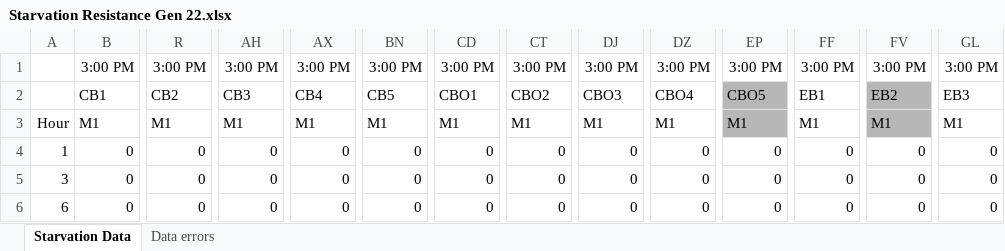
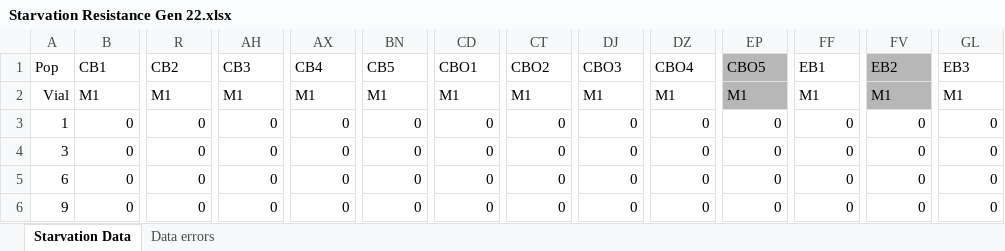
Before and after one commit to gacrestani/Gamboa-Santarosa_et_al, an Excel workbook: data/phenotypic_data/raw/Starvation Resistance Gen 22.xlsx, sheet Starvation Data, drawn as a sheet; only a part is shown, gaps mark what is left out; the shorter side is filled out with more unchanged rows; values as stored, in another font and other column widths than the file's, no borders; charts and pictures not drawn; removed rows and columns are numbered as before the commit, all else as after; rows hold the shown columns only; the diff names each change by its address in the sheet, - before the commit and + after, or states it on an @@ line.

```diff
--- a/data/phenotypic_data/raw/Starvation Resistance Gen 22.xlsx (sheet Starvation Data)
+++ b/data/phenotypic_data/raw/Starvation Resistance Gen 22.xlsx (sheet Starvation Data)
-row 1:  | 3:00 PM | 3:00 PM | 3:00 PM | 3:00 PM | 3:00 PM | 3:00 PM | 3:00 PM | 3:00 PM | 3:00 PM | 3:00 PM | 3:00 PM | 3:00 PM | 3:00 PM
-A1: (empty)
+A1: Pop
-A2: Hour
+A2: Vial
```
Also changed, not shown: charts or pictures, data/phenotypic_data/raw/Desiccation Resistance Gen 22.xlsx, data/phenotypic_data/raw/Immunity Gen 22.xlsx, 44 other files.
